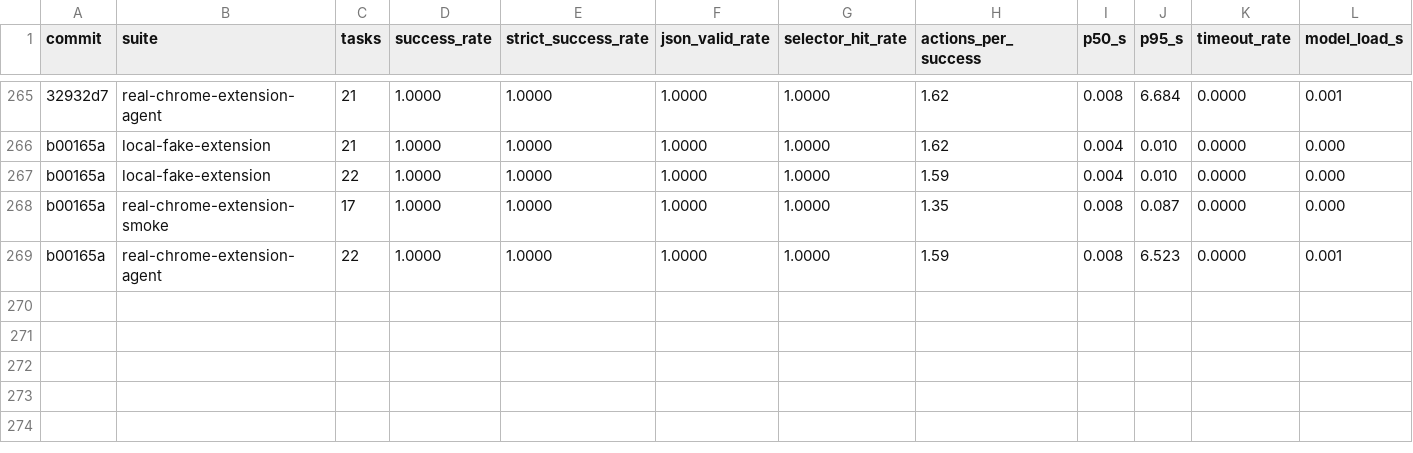
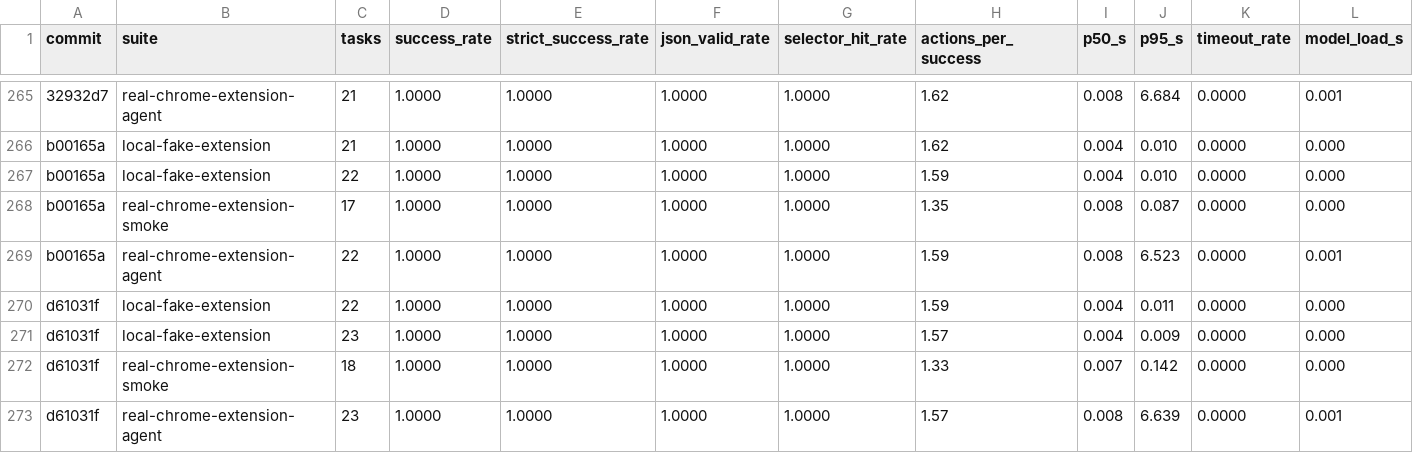
Before and after one commit to killerapp/gemma-gem-extension, a TSV file: results.web.tsv, drawn as a sheet; only a part is shown, gaps mark what is left out; rows hold the shown columns only; the diff names each change by its address in the sheet, - before the commit and + after, or states it on an @@ line.

Commit message:
Add destination select read benchmark coverage

```diff
--- a/results.web.tsv
+++ b/results.web.tsv
+row 270: d61031f | local-fake-extension | 22 | 1.0000 | 1.0000 | 1.0000 | 1.0000 | 1.59 | 0.004 | 0.011 | 0.0000 | 0.000
+row 271: d61031f | local-fake-extension | 23 | 1.0000 | 1.0000 | 1.0000 | 1.0000 | 1.57 | 0.004 | 0.009 | 0.0000 | 0.000
+row 272: d61031f | real-chrome-extension-smoke | 18 | 1.0000 | 1.0000 | 1.0000 | 1.0000 | 1.33 | 0.007 | 0.142 | 0.0000 | 0.000
+row 273: d61031f | real-chrome-extension-agent | 23 | 1.0000 | 1.0000 | 1.0000 | 1.0000 | 1.57 | 0.008 | 6.639 | 0.0000 | 0.001
```
Also changed, not shown: 10 other files.
